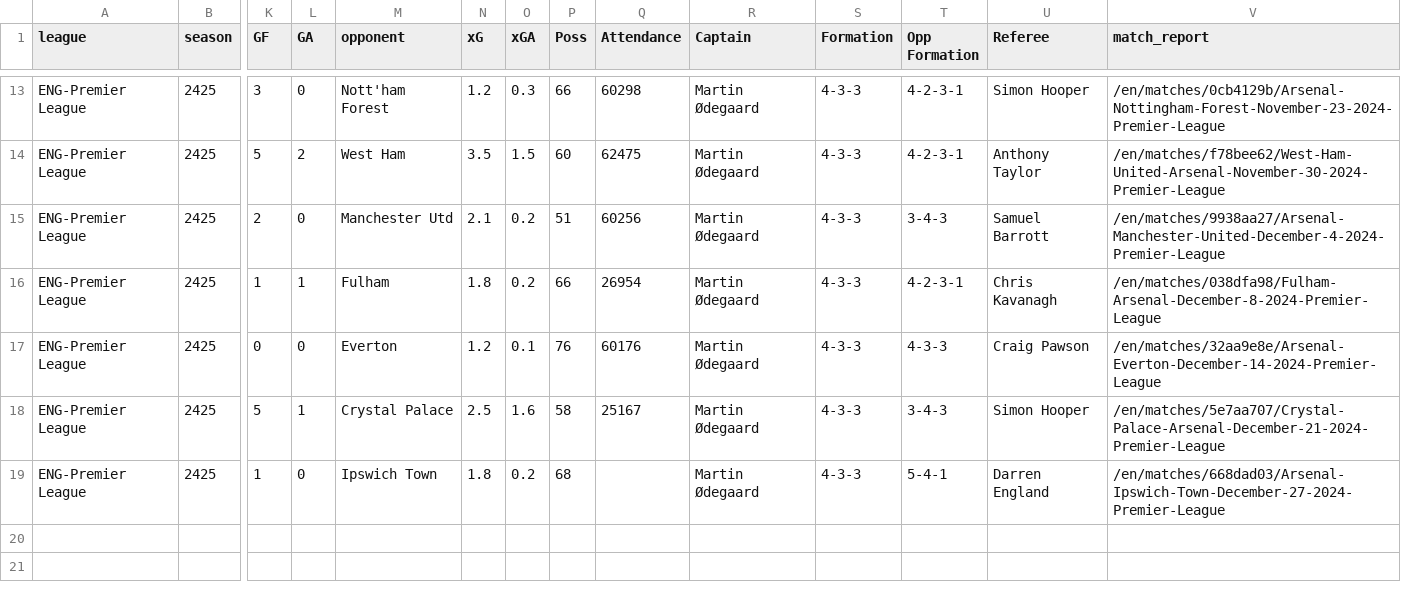
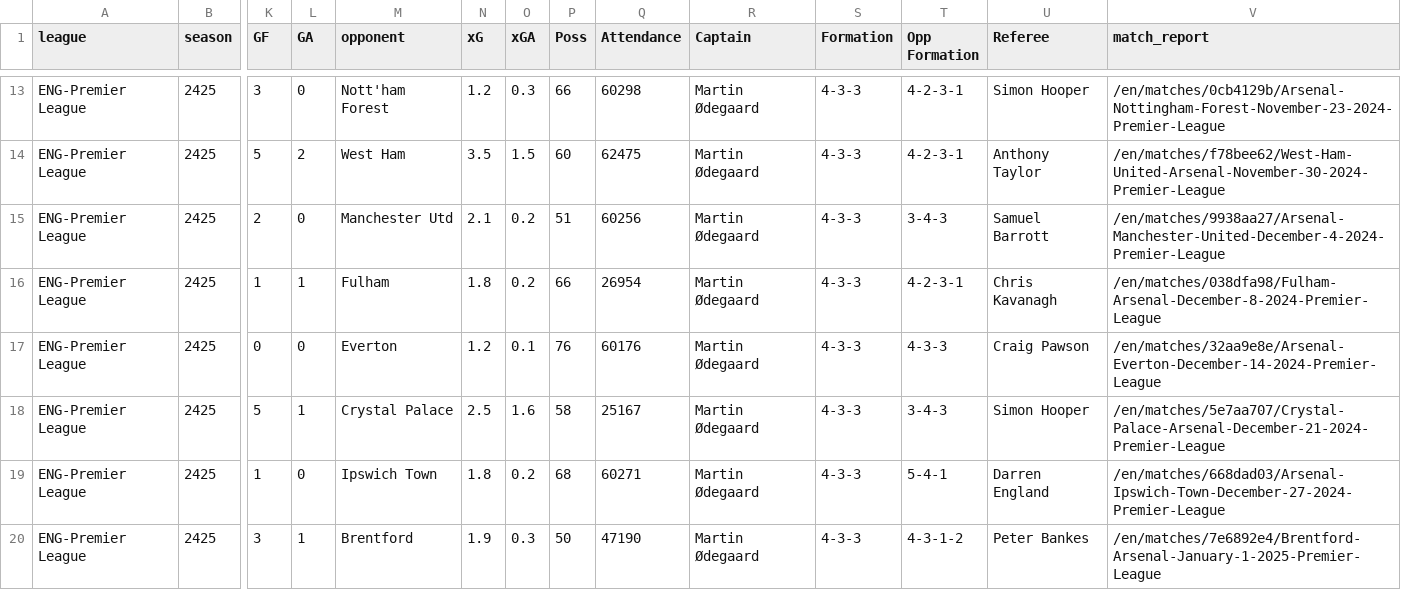
Before and after one commit to GCP-Biryani/fpl-infographics, a CSV file: fbref-Arsenal.csv, drawn as a sheet; only a part is shown, gaps mark what is left out; rows hold the shown columns only; the diff names each change by its address in the sheet, - before the commit and + after, or states it on an @@ line.

```diff
--- a/fbref-Arsenal.csv
+++ b/fbref-Arsenal.csv
-Q19 (Attendance): (empty)
+Q19 (Attendance): 60271
+row 20: ENG-Premier League | 2425 | 3 | 1 | Brentford | 1.9 | 0.3 | 50 | 47190 | Martin Ødegaard | 4-3-3 | 4-3-1-2 | Peter Bankes | /en/matches/7e6892e4/Brentford-Arsenal-January-1-2025-Premier-League
```
Also changed, not shown: DEF_data.csv, GKP_data.csv, 20 other files.
